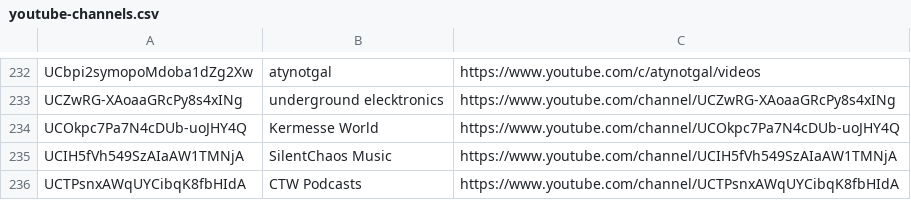
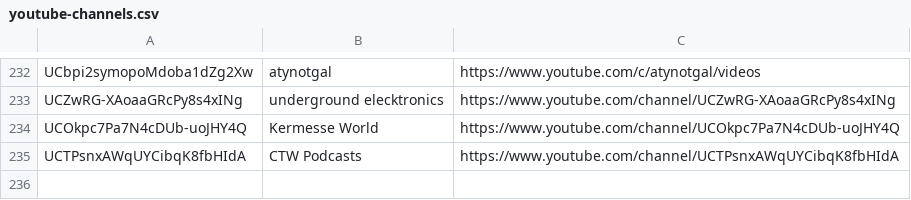
Before and after one commit to mirrorfm/data, a CSV file: youtube-channels.csv, drawn as a sheet; only a part is shown, gaps mark what is left out; the diff names each change by its address in the sheet, - before the commit and + after, or states it on an @@ line.

Commit message:
Remove duplicate

```diff
--- a/youtube-channels.csv
+++ b/youtube-channels.csv
-row 235: UCIH5fVh549SzAIaAW1TMNjA | SilentChaos Music | https://www.youtube.com/channel/UCIH5fVh549SzAIaAW1TMNjA
```
